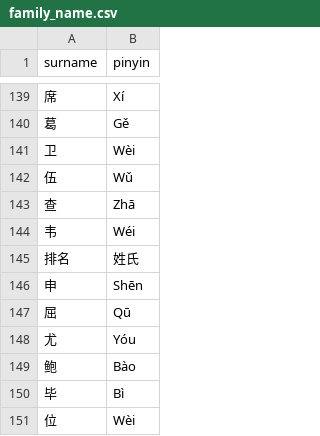
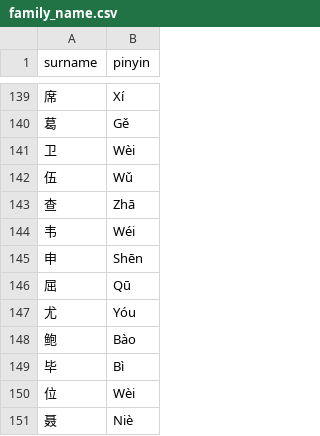
Before and after one commit to JessicaChuh/chinese_name_generator, a CSV file: family_name.csv, drawn as a sheet; only a part is shown, gaps mark what is left out; the shorter side is filled out with more unchanged rows.

Commit message:
updated double family names

```diff
--- a/family_name.csv
+++ b/family_name.csv
@@ -144,3 +144,2 @@ surname,pinyin
 韦,Wéi
-排名,姓氏
 申,Shēn
```
